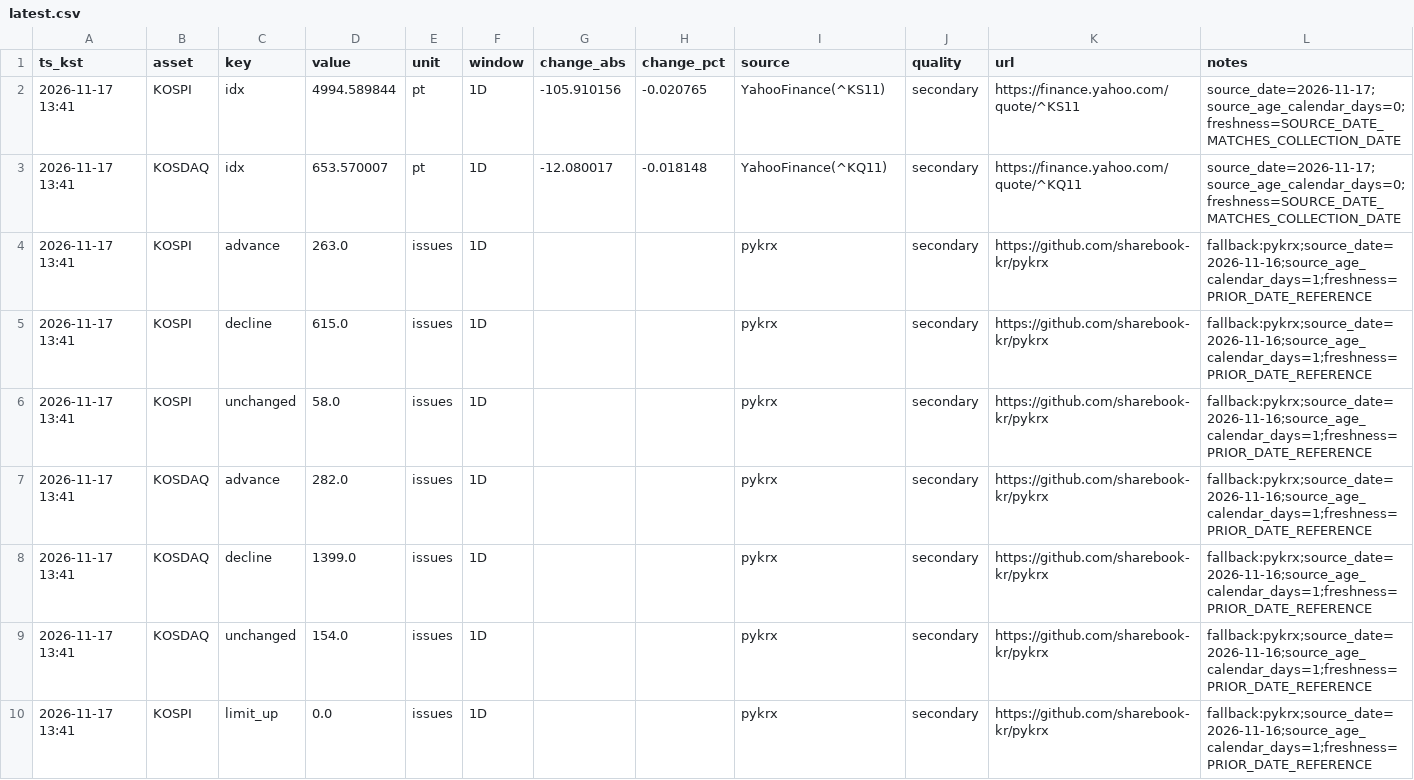
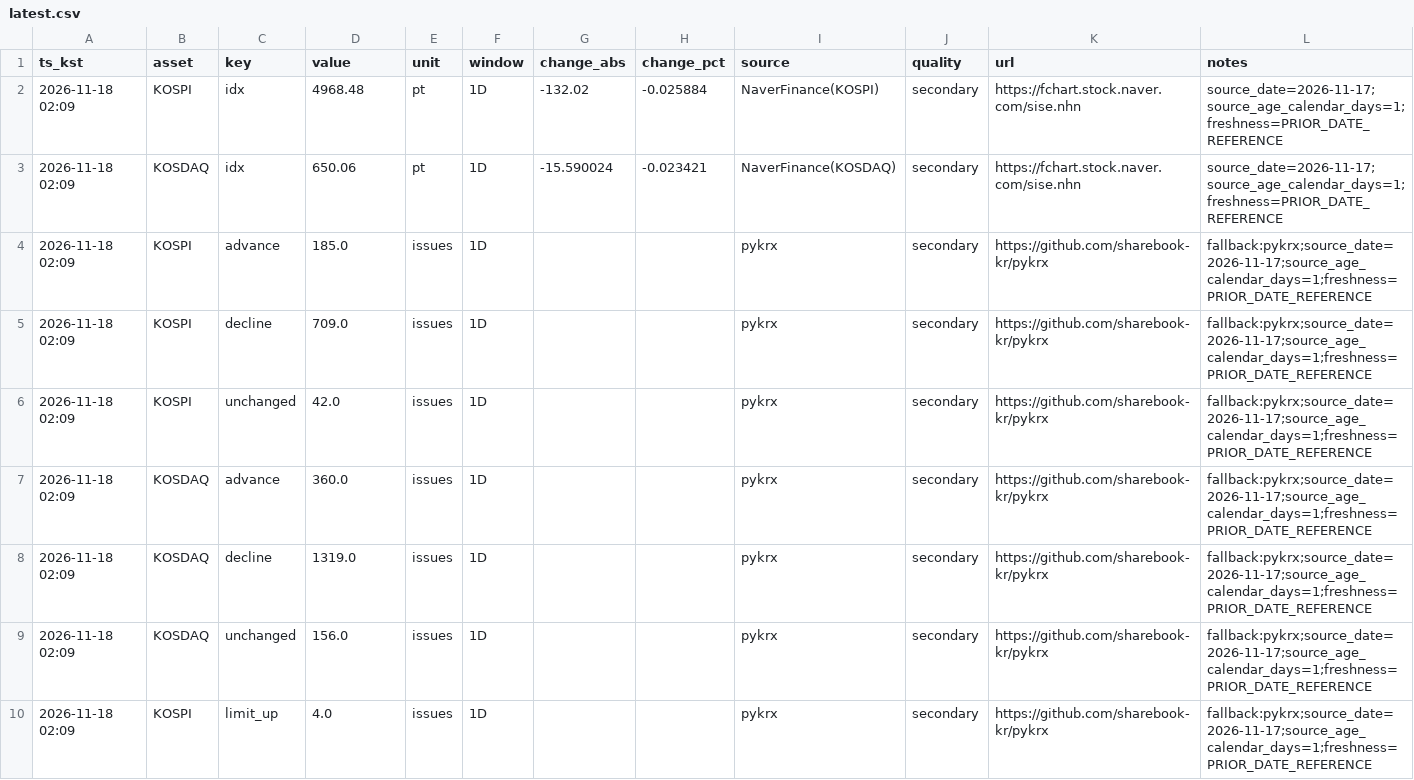
Before and after one commit to suchoforchat-creator/krx-feed, a CSV file: out/latest.csv, drawn as a sheet; only a part is shown; the diff covers the shown part only.

```diff
--- a/out/latest.csv
+++ b/out/latest.csv
@@ -1,10 +1,10 @@
 ts_kst,asset,key,value,unit,window,change_abs,change_pct,source,quality,url,notes
-2026-11-17 13:41,KOSPI,idx,4994.589844,pt,1D,-105.910156,-0.020765,YahooFinance(^KS11),secondary,https://finance.yahoo.com/quote/^KS11,source_date=2026-11-17;source_age_calendar_days=0;freshness=SOURCE_DATE_MATCHES_COLLECTION_DATE
-2026-11-17 13:41,KOSDAQ,idx,653.570007,pt,1D,-12.080017,-0.018148,YahooFinance(^KQ11),secondary,https://finance.yahoo.com/quote/^KQ11,source_date=2026-11-17;source_age_calendar_days=0;freshness=SOURCE_DATE_MATCHES_COLLECTION_DATE
-2026-11-17 13:41,KOSPI,advance,263.0,issues,1D,,,pykrx,secondary,https://github.com/sharebook-kr/pykrx,fallback:pykrx;source_date=2026-11-16;source_age_calendar_days=1;freshness=PRIOR_DATE_REFERENCE
-2026-11-17 13:41,KOSPI,decline,615.0,issues,1D,,,pykrx,secondary,https://github.com/sharebook-kr/pykrx,fallback:pykrx;source_date=2026-11-16;source_age_calendar_days=1;freshness=PRIOR_DATE_REFERENCE
-2026-11-17 13:41,KOSPI,unchanged,58.0,issues,1D,,,pykrx,secondary,https://github.com/sharebook-kr/pykrx,fallback:pykrx;source_date=2026-11-16;source_age_calendar_days=1;freshness=PRIOR_DATE_REFERENCE
-2026-11-17 13:41,KOSDAQ,advance,282.0,issues,1D,,,pykrx,secondary,https://github.com/sharebook-kr/pykrx,fallback:pykrx;source_date=2026-11-16;source_age_calendar_days=1;freshness=PRIOR_DATE_REFERENCE
-2026-11-17 13:41,KOSDAQ,decline,1399.0,issues,1D,,,pykrx,secondary,https://github.com/sharebook-kr/pykrx,fallback:pykrx;source_date=2026-11-16;source_age_calendar_days=1;freshness=PRIOR_DATE_REFERENCE
-2026-11-17 13:41,KOSDAQ,unchanged,154.0,issues,1D,,,pykrx,secondary,https://github.com/sharebook-kr/pykrx,fallback:pykrx;source_date=2026-11-16;source_age_calendar_days=1;freshness=PRIOR_DATE_REFERENCE
-2026-11-17 13:41,KOSPI,limit_up,0.0,issues,1D,,,pykrx,secondary,https://github.com/sharebook-kr/pykrx,fallback:pykrx;source_date=2026-11-16;source_age_calendar_days=1;freshness=PRIOR_DATE_REFERENCE
+2026-11-18 02:09,KOSPI,idx,4968.48,pt,1D,-132.02,-0.025884,NaverFinance(KOSPI),secondary,https://fchart.stock.naver.com/sise.nhn,source_date=2026-11-17;source_age_calendar_days=1;freshness=PRIOR_DATE_REFERENCE
+2026-11-18 02:09,KOSDAQ,idx,650.06,pt,1D,-15.590024,-0.023421,NaverFinance(KOSDAQ),secondary,https://fchart.stock.naver.com/sise.nhn,source_date=2026-11-17;source_age_calendar_days=1;freshness=PRIOR_DATE_REFERENCE
+2026-11-18 02:09,KOSPI,advance,185.0,issues,1D,,,pykrx,secondary,https://github.com/sharebook-kr/pykrx,fallback:pykrx;source_date=2026-11-17;source_age_calendar_days=1;freshness=PRIOR_DATE_REFERENCE
+2026-11-18 02:09,KOSPI,decline,709.0,issues,1D,,,pykrx,secondary,https://github.com/sharebook-kr/pykrx,fallback:pykrx;source_date=2026-11-17;source_age_calendar_days=1;freshness=PRIOR_DATE_REFERENCE
+2026-11-18 02:09,KOSPI,unchanged,42.0,issues,1D,,,pykrx,secondary,https://github.com/sharebook-kr/pykrx,fallback:pykrx;source_date=2026-11-17;source_age_calendar_days=1;freshness=PRIOR_DATE_REFERENCE
+2026-11-18 02:09,KOSDAQ,advance,360.0,issues,1D,,,pykrx,secondary,https://github.com/sharebook-kr/pykrx,fallback:pykrx;source_date=2026-11-17;source_age_calendar_days=1;freshness=PRIOR_DATE_REFERENCE
+2026-11-18 02:09,KOSDAQ,decline,1319.0,issues,1D,,,pykrx,secondary,https://github.com/sharebook-kr/pykrx,fallback:pykrx;source_date=2026-11-17;source_age_calendar_days=1;freshness=PRIOR_DATE_REFERENCE
+2026-11-18 02:09,KOSDAQ,unchanged,156.0,issues,1D,,,pykrx,secondary,https://github.com/sharebook-kr/pykrx,fallback:pykrx;source_date=2026-11-17;source_age_calendar_days=1;freshness=PRIOR_DATE_REFERENCE
+2026-11-18 02:09,KOSPI,limit_up,4.0,issues,1D,,,pykrx,secondary,https://github.com/sharebook-kr/pykrx,fallback:pykrx;source_date=2026-11-17;source_age_calendar_days=1;freshness=PRIOR_DATE_REFERENCE
```
Also changed, not shown: 83 edited cells elsewhere in this file, out/history.csv, 3 other files.
